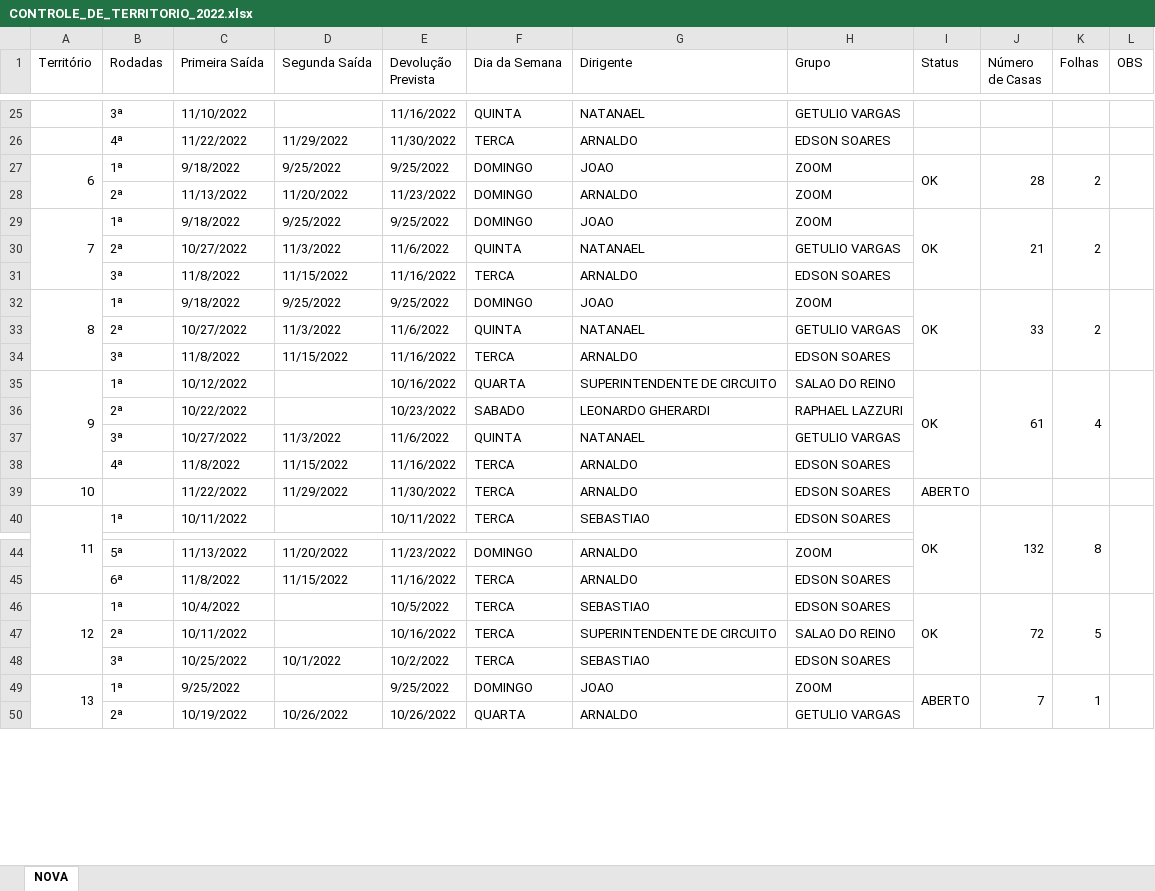
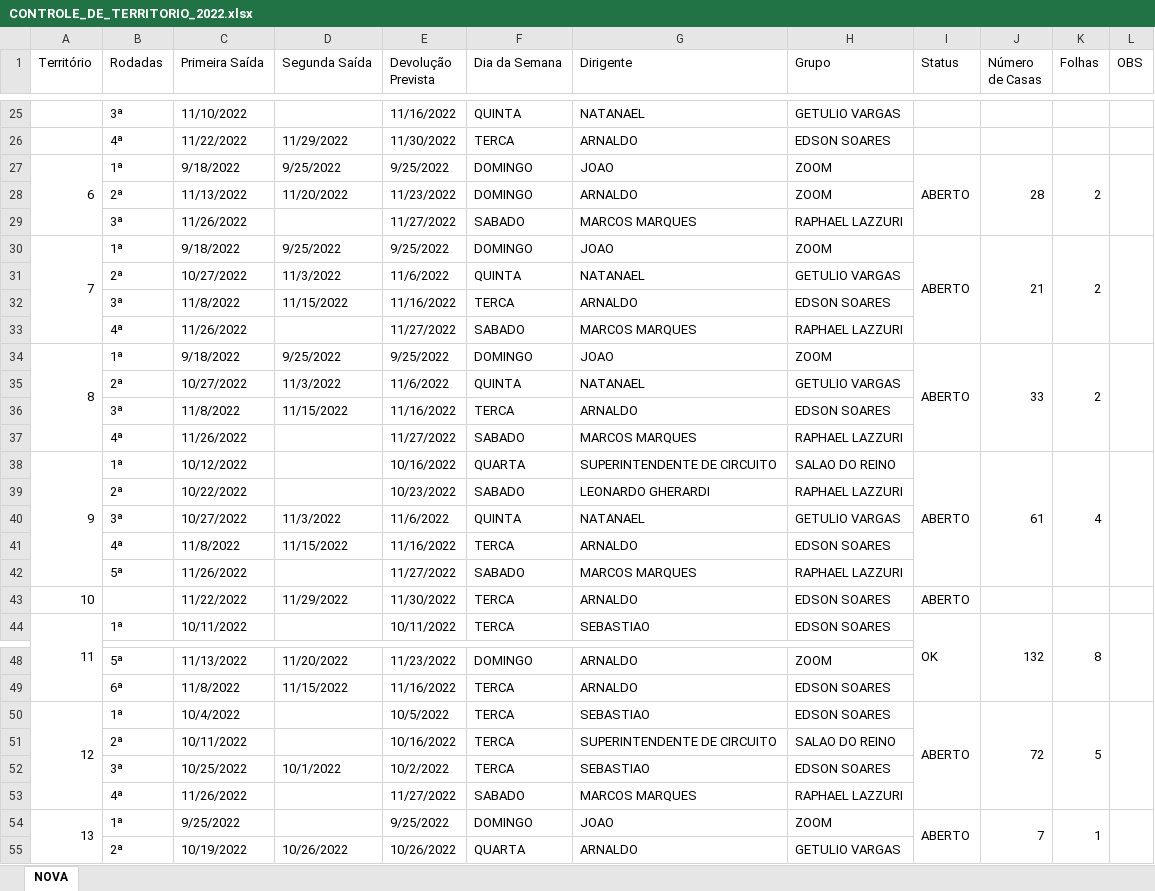
Before and after one commit to phchortolani/controle-territorio, an Excel workbook: sheet/CONTROLE_DE_TERRITORIO_2022.xlsx, sheet NOVA, drawn as a sheet; only a part is shown, gaps mark what is left out; values as stored, in another font and other column widths than the file's, no cell formats; addresses are those after the commit; the diff names each change by its address in the sheet, - before the commit and + after, or states it on an @@ line.

Commit message:
Att planilhas

```diff
--- a/sheet/CONTROLE_DE_TERRITORIO_2022.xlsx (sheet NOVA)
+++ b/sheet/CONTROLE_DE_TERRITORIO_2022.xlsx (sheet NOVA)
-I27 (Status): OK
+I27 (Status): ABERTO
+row 29:  | 3ª | 11/26/2022 |  | 11/27/2022 | SABADO | MARCOS MARQUES | RAPHAEL LAZZURI
-I30 (Status): OK
+I30 (Status): ABERTO
+row 33:  | 4ª | 11/26/2022 |  | 11/27/2022 | SABADO | MARCOS MARQUES | RAPHAEL LAZZURI
-I34 (Status): OK
+I34 (Status): ABERTO
+row 37:  | 4ª | 11/26/2022 |  | 11/27/2022 | SABADO | MARCOS MARQUES | RAPHAEL LAZZURI
-I38 (Status): OK
+I38 (Status): ABERTO
+row 42:  | 5ª | 11/26/2022 |  | 11/27/2022 | SABADO | MARCOS MARQUES | RAPHAEL LAZZURI
-I50 (Status): OK
+I50 (Status): ABERTO
+row 53:  | 4ª | 11/26/2022 |  | 11/27/2022 | SABADO | MARCOS MARQUES | RAPHAEL LAZZURI
```
Also changed, not shown: cell formats, formulas that keep their value.
